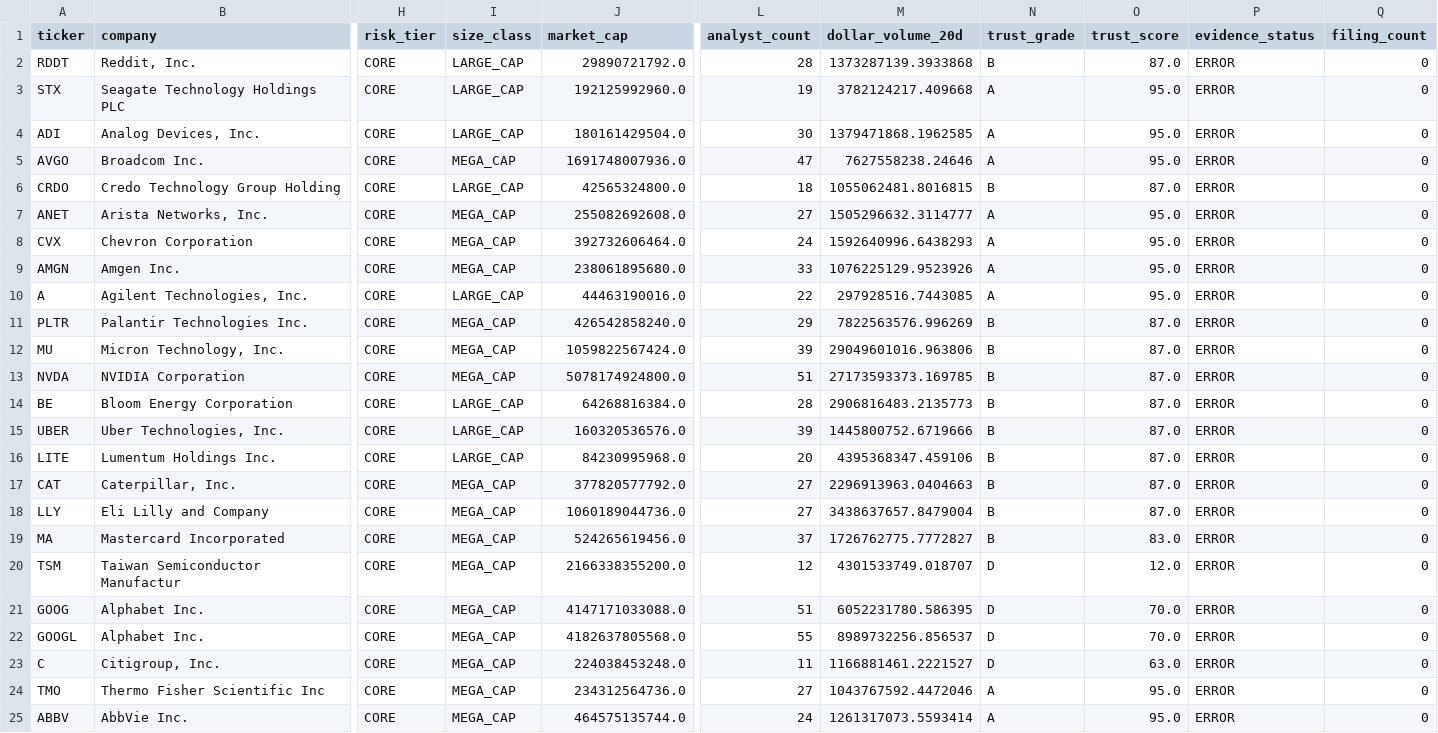
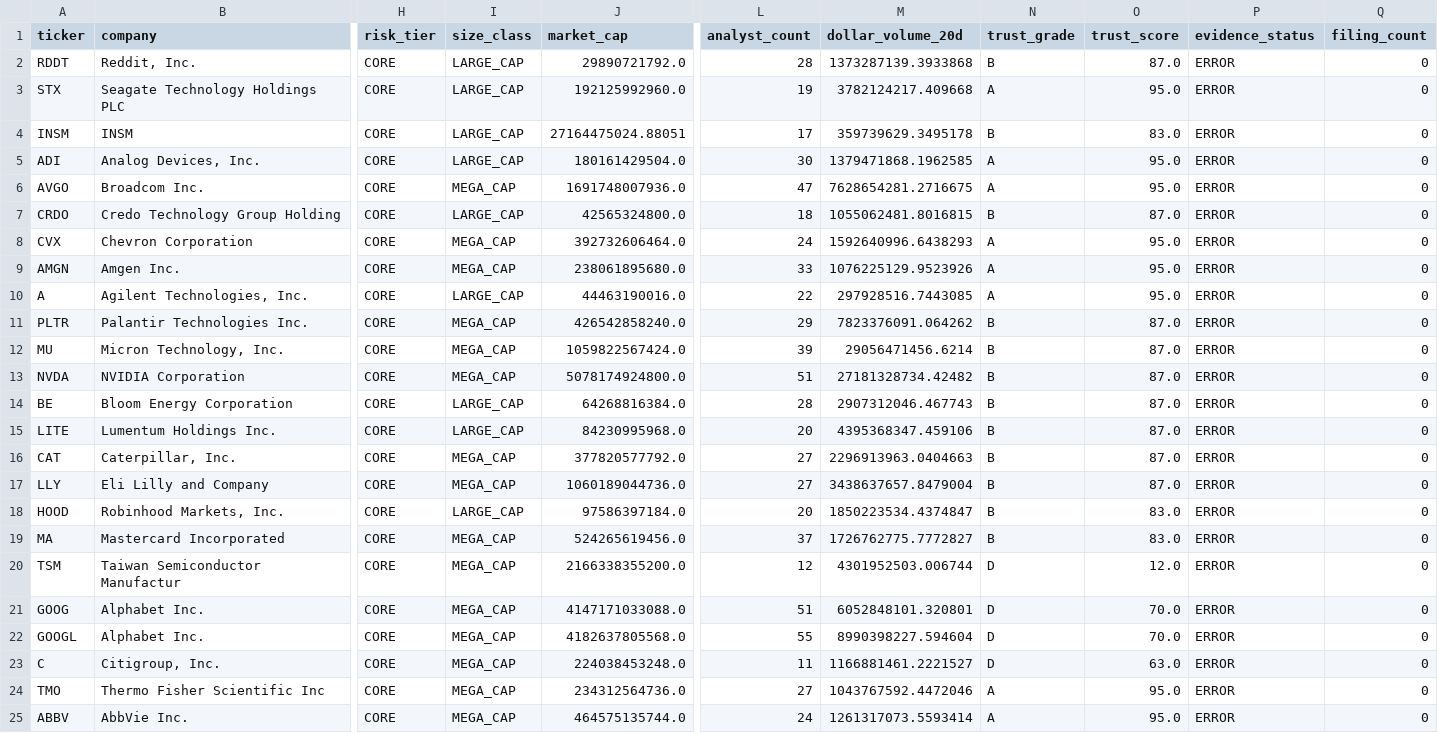
Before and after one commit to george962/inflection-bottleneck-scanner-4, a CSV file: published/latest_research.csv, drawn as a sheet; only a part is shown, gaps mark what is left out; removed rows and columns are numbered as before the commit, all else as after; rows hold the shown columns only; the diff names each change by its address in the sheet, - before the commit and + after, or states it on an @@ line.

```diff
--- a/published/latest_research.csv
+++ b/published/latest_research.csv
+row 4: INSM | INSM | CORE | LARGE_CAP | 27164475024.88051 | 17 | 359739629.3495178 | B | 83.0 | ERROR | 0
-M6 (dollar_volume_20d): 7627558238.24646
+M6 (dollar_volume_20d): 7628654281.2716675
-row 7: ANET | Arista Networks, Inc. | CORE | MEGA_CAP | 255082692608.0 | 27 | 1505296632.3114777 | A | 95.0 | ERROR | 0
-M11 (dollar_volume_20d): 7822563576.996269
+M11 (dollar_volume_20d): 7823376091.064262
-M12 (dollar_volume_20d): 29049601016.963806
+M12 (dollar_volume_20d): 29056471456.6214
-M13 (dollar_volume_20d): 27173593373.169785
+M13 (dollar_volume_20d): 27181328734.42482
-M14 (dollar_volume_20d): 2906816483.2135773
+M14 (dollar_volume_20d): 2907312046.467743
-row 15: UBER | Uber Technologies, Inc. | CORE | LARGE_CAP | 160320536576.0 | 39 | 1445800752.6719666 | B | 87.0 | ERROR | 0
+row 18: HOOD | Robinhood Markets, Inc. | CORE | LARGE_CAP | 97586397184.0 | 20 | 1850223534.4374847 | B | 83.0 | ERROR | 0
-M20 (dollar_volume_20d): 4301533749.018707
+M20 (dollar_volume_20d): 4301952503.006744
-M21 (dollar_volume_20d): 6052231780.586395
+M21 (dollar_volume_20d): 6052848101.320801
-M22 (dollar_volume_20d): 8989732256.856537
+M22 (dollar_volume_20d): 8990398227.594604
```
Also changed, not shown: 3 other files.
